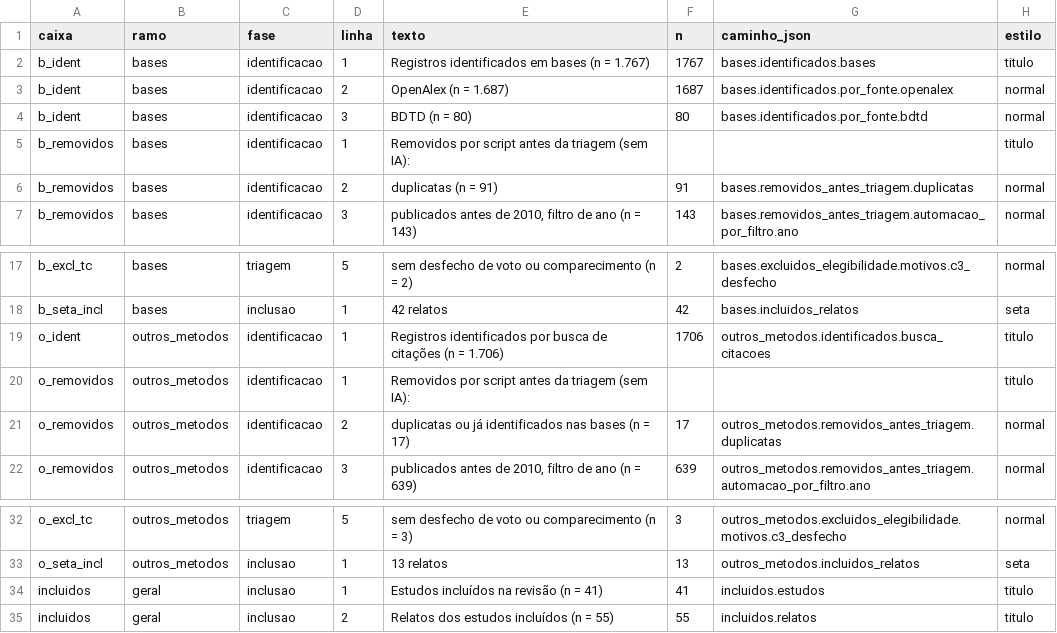
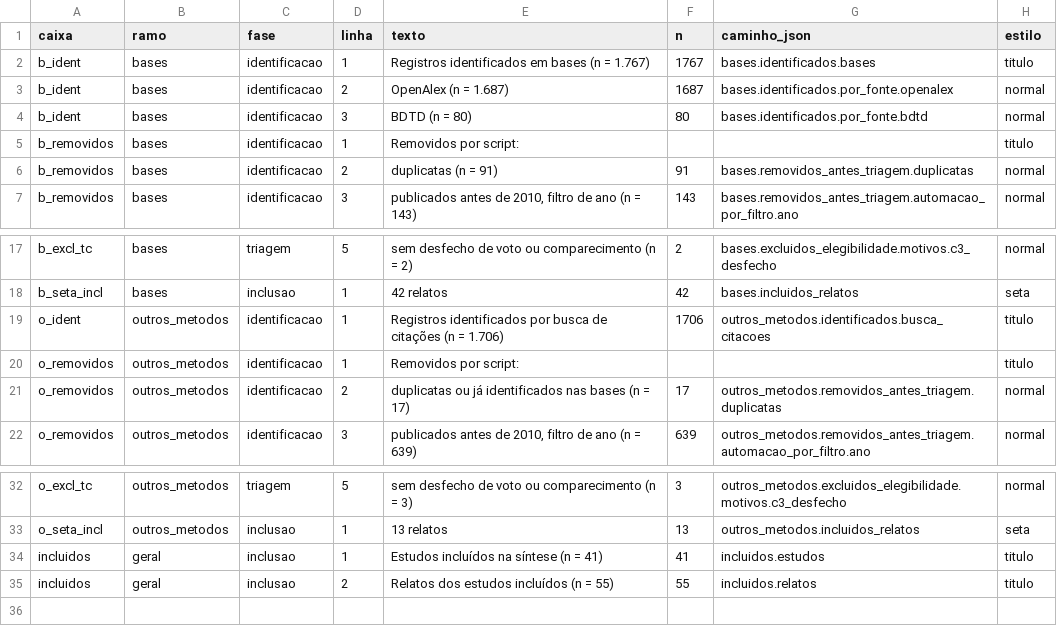
Before and after one commit to felipelmc/pesquisas-eleitorais-rs, a CSV file: 09-documento-final/revista/figuras/dados/dados_prisma.csv, drawn as a sheet; only a part is shown, gaps mark what is left out.

```diff
--- a/09-documento-final/revista/figuras/dados/dados_prisma.csv
+++ b/09-documento-final/revista/figuras/dados/dados_prisma.csv
@@ -4,3 +4,3 @@ b_ident,bases,identificacao,2,OpenAlex (n = 1.687),1687,bases.identificados.por_
 b_ident,bases,identificacao,3,BDTD (n = 80),80,bases.identificados.por_fonte.bdtd,normal
-b_removidos,bases,identificacao,1,Removidos por script antes da triagem (sem IA):,,,titulo
+b_removidos,bases,identificacao,1,Removidos por script:,,,titulo
 b_removidos,bases,identificacao,2,duplicatas (n = 91),91,bases.removidos_antes_triagem.duplicatas,normal
@@ -19,3 +19,3 @@ b_seta_incl,bases,inclusao,1,42 relatos,42,bases.incluidos_relatos,seta
 o_ident,outros_metodos,identificacao,1,Registros identificados por busca de citações (n = 1.706),1706,outros_metodos.identificados.busca_citacoes,titulo
-o_removidos,outros_metodos,identificacao,1,Removidos por script antes da triagem (sem IA):,,,titulo
+o_removidos,outros_metodos,identificacao,1,Removidos por script:,,,titulo
 o_removidos,outros_metodos,identificacao,2,duplicatas ou já identificados nas bases (n = 17),17,outros_metodos.removidos_antes_triagem.duplicatas,normal
@@ -33,3 +33,3 @@ o_excl_tc,outros_metodos,triagem,5,sem desfecho de voto ou comparecimento (n = 3
 o_seta_incl,outros_metodos,inclusao,1,13 relatos,13,outros_metodos.incluidos_relatos,seta
-incluidos,geral,inclusao,1,Estudos incluídos na revisão (n = 41),41,incluidos.estudos,titulo
+incluidos,geral,inclusao,1,Estudos incluídos na síntese (n = 41),41,incluidos.estudos,titulo
 incluidos,geral,inclusao,2,Relatos dos estudos incluídos (n = 55),55,incluidos.relatos,titulo
```
Also changed, not shown: 44 other files.
